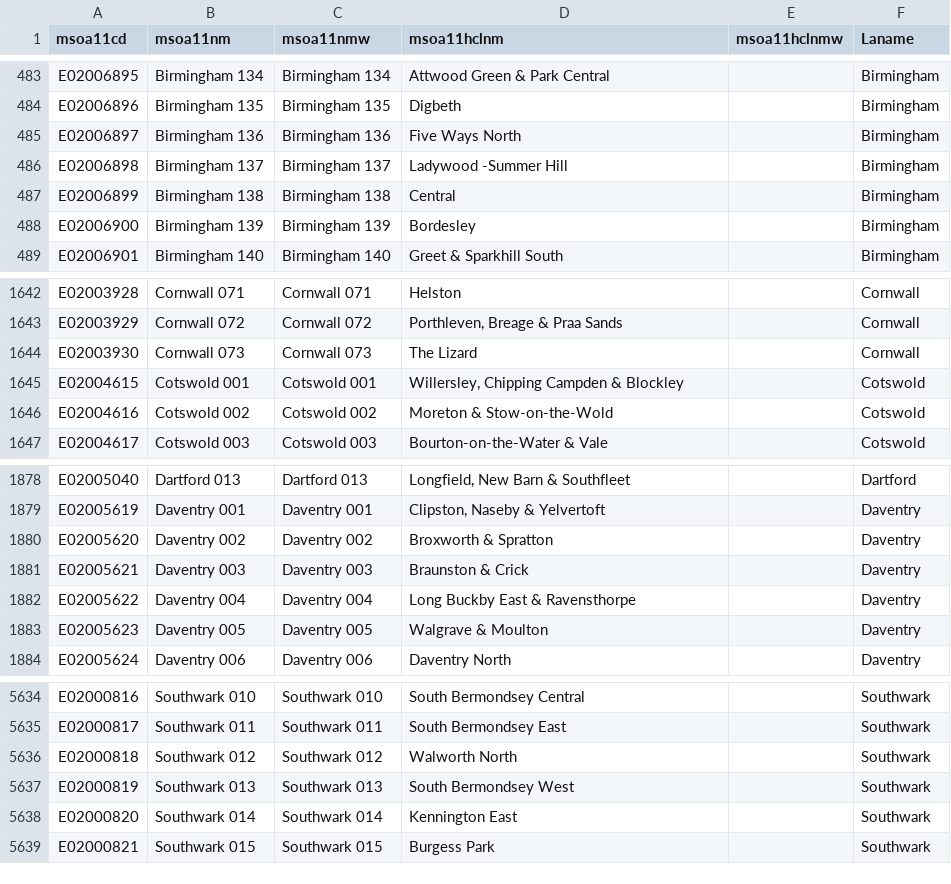
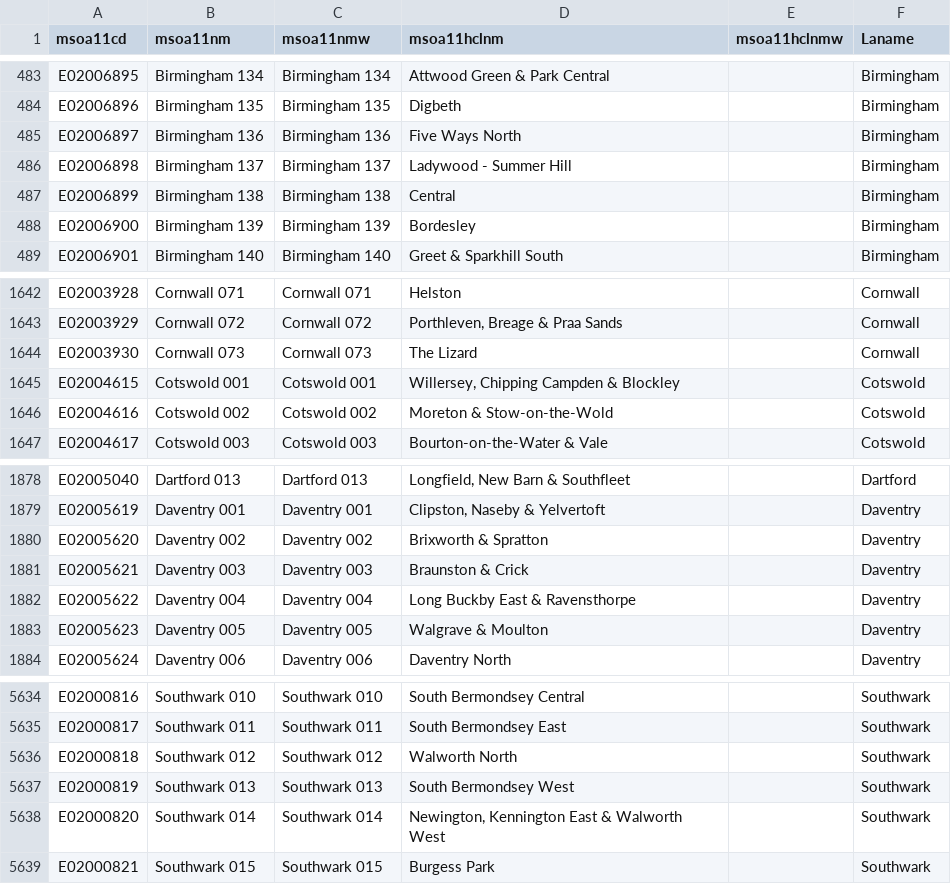
Before and after one commit to ukparliament/uk.parliament-visual, a CSV file: research/visualisations/msoanames/MSOA-Names-1.13.csv (was research/visualisations/msoanames/MSOA-Names-1.12.csv), drawn as a sheet; only a part is shown, gaps mark what is left out.

Commit message:
Updated static version of MSOA Names to 1.13

```diff
--- a/research/visualisations/msoanames/MSOA-Names-1.12.csv
+++ b/research/visualisations/msoanames/MSOA-Names-1.13.csv
@@ -485,3 +485,3 @@ E02006896,Birmingham 135,Birmingham 135,Digbeth,,Birmingham
 E02006897,Birmingham 136,Birmingham 136,Five Ways North,,Birmingham
-E02006898,Birmingham 137,Birmingham 137,Ladywood -Summer Hill,,Birmingham
+E02006898,Birmingham 137,Birmingham 137,Ladywood - Summer Hill,,Birmingham
 E02006899,Birmingham 138,Birmingham 138,Central,,Birmingham
@@ -1644,3 +1644,3 @@ E02003929,Cornwall 072,Cornwall 072,"Porthleven, Breage & Praa Sands",,Cornwall
 E02003930,Cornwall 073,Cornwall 073,The Lizard,,Cornwall
-E02004615,Cotswold 001,Cotswold 001,"Willersley, Chipping Campden & Blockley",,Cotswold
+E02004615,Cotswold 001,Cotswold 001,"Willersey, Chipping Campden & Blockley",,Cotswold
 E02004616,Cotswold 002,Cotswold 002,Moreton & Stow-on-the-Wold,,Cotswold
@@ -1879,3 +1879,3 @@ E02005040,Dartford 013,Dartford 013,"Longfield, New Barn & Southfleet",,Dartford
 E02005619,Daventry 001,Daventry 001,"Clipston, Naseby & Yelvertoft",,Daventry
-E02005620,Daventry 002,Daventry 002,Broxworth & Spratton,,Daventry
+E02005620,Daventry 002,Daventry 002,Brixworth & Spratton,,Daventry
 E02005621,Daventry 003,Daventry 003,Braunston & Crick,,Daventry
@@ -5637,3 +5637,3 @@ E02000818,Southwark 012,Southwark 012,Walworth North,,Southwark
 E02000819,Southwark 013,Southwark 013,South Bermondsey West,,Southwark
-E02000820,Southwark 014,Southwark 014,Kennington East,,Southwark
+E02000820,Southwark 014,Southwark 014,"Newington, Kennington East & Walworth West",,Southwark
 E02000821,Southwark 015,Southwark 015,Burgess Park,,Southwark
```
Also changed, not shown: research/visualisations/msoanames/MSOA-Names-Latest.csv, 6 other files.
